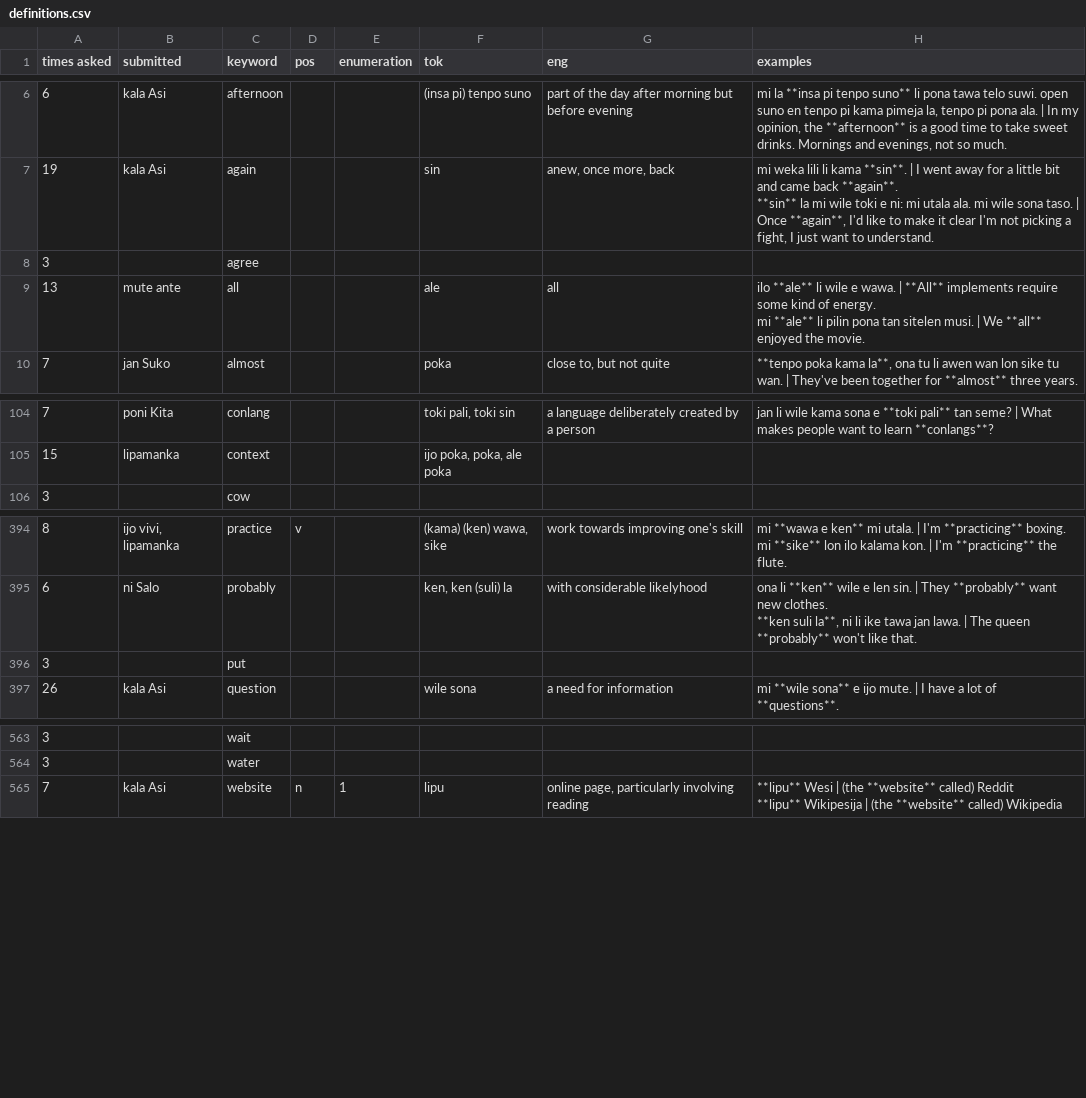
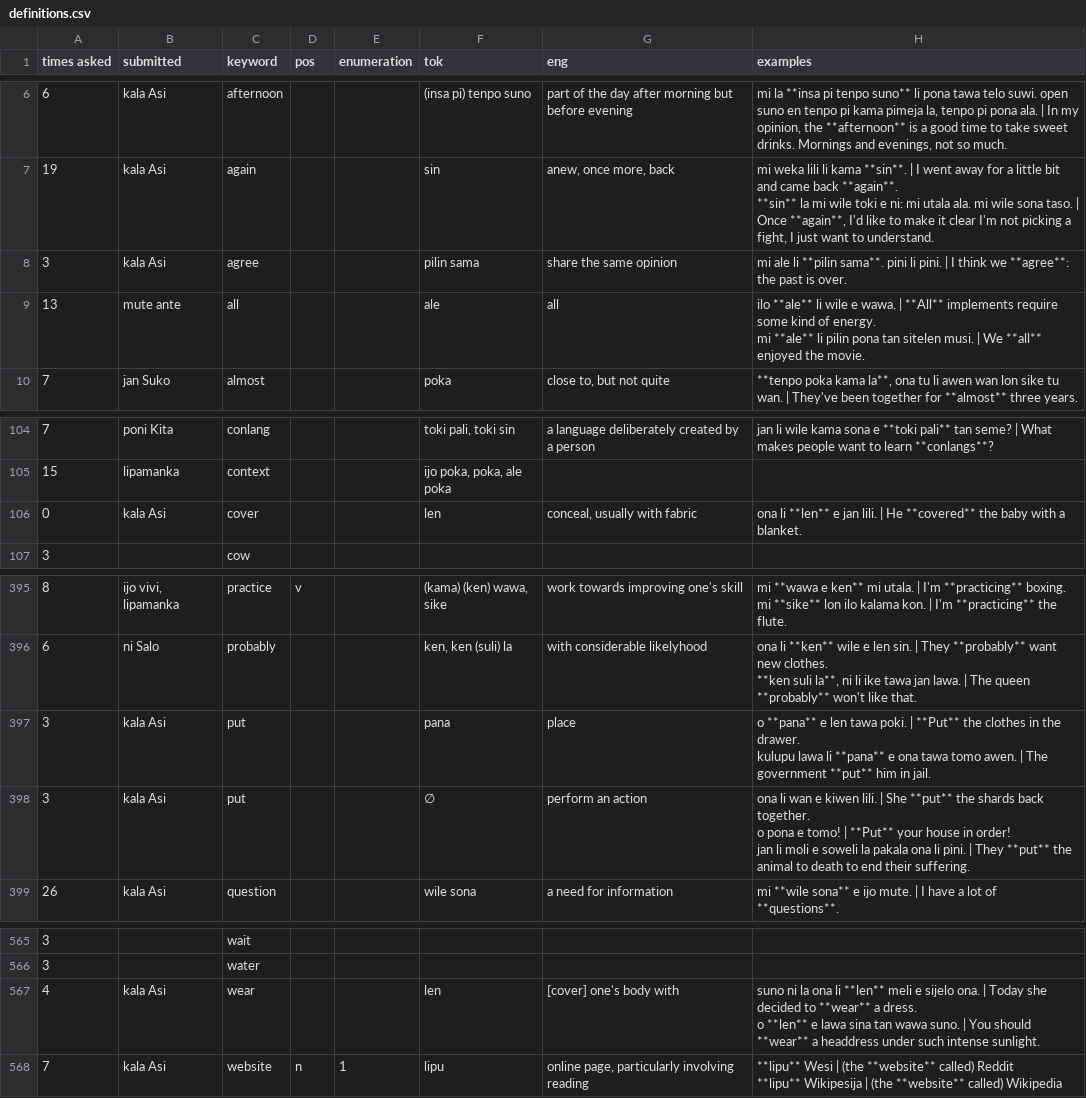
Before and after one commit to pona-la/kemeka.pona.la, a CSV file: data/definitions.csv, drawn as a sheet; only a part is shown, gaps mark what is left out; addresses are those after the commit; ↵ is a line break in a cell; the diff names each change by its address in the sheet, - before the commit and + after, or states it on an @@ line.

Commit message:
Update data

```diff
--- a/data/definitions.csv
+++ b/data/definitions.csv
-B8 (submitted): (empty)
+B8 (submitted): kala Asi
-F8 (tok): (empty)
+F8 (tok): pilin sama
-G8 (eng): (empty)
+G8 (eng): share the same opinion
-H8 (examples): (empty)
+H8 (examples): mi ale li **pilin sama**. pini li pini. | I think we **agree**: the past is over.
+row 106: 0 | kala Asi | cover |  |  | len | conceal, usually with fabric | ona li **len** e jan lili. | He **covered** the baby with a blanket.
-B397 (submitted): (empty)
+B397 (submitted): kala Asi
-F397 (tok): (empty)
+F397 (tok): pana
-G397 (eng): (empty)
+G397 (eng): place
-H397 (examples): (empty)
+H397 (examples): o **pana** e len tawa poki. | **Put** the clothes in the drawer. ↵ kulupu lawa li **pana** e ona tawa tomo awen. | The government **put** him in jail.
+row 398: 3 | kala Asi | put |  |  | ∅ | perform an action | ona li wan e kiwen lili. | She **put** the shards back together. ↵ o pona e tomo! | **Put** your house in order! ↵ jan li moli e soweli la pakala ona li pini. | They **put** the animal to death to end their suffering.
+row 567: 4 | kala Asi | wear |  |  | len | [cover] one's body with | suno ni la ona li **len** meli e sijelo ona. | Today she decided to **wear** a dress. ↵ o **len** e lawa sina tan wawa suno. | You should **wear** a headdress under such intense sunlight.
```
Also changed, not shown: data/notes.csv.
